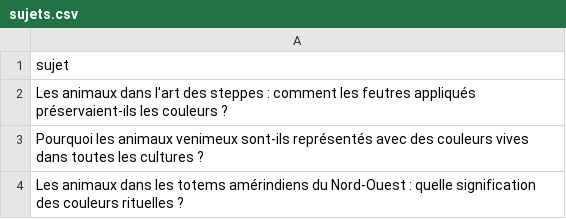
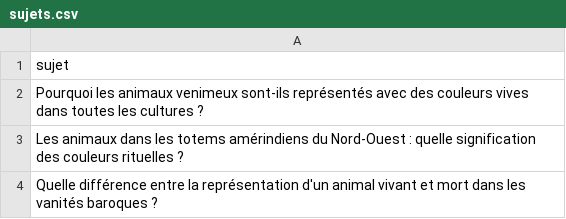
Before and after one commit to Metalosmose21/Animaux-6, a CSV file: sujets.csv, drawn as a sheet; only a part is shown; the shorter side is filled out with more unchanged rows.

```diff
--- a/sujets.csv
+++ b/sujets.csv
@@ -1,3 +1,2 @@
 sujet
-Les animaux dans l'art des steppes : comment les feutres appliqués préservaient-ils les couleurs ?
 Pourquoi les animaux venimeux sont-ils représentés avec des couleurs vives dans toutes les cultures ?
```
Also changed, not shown: sujets_traites.csv.
